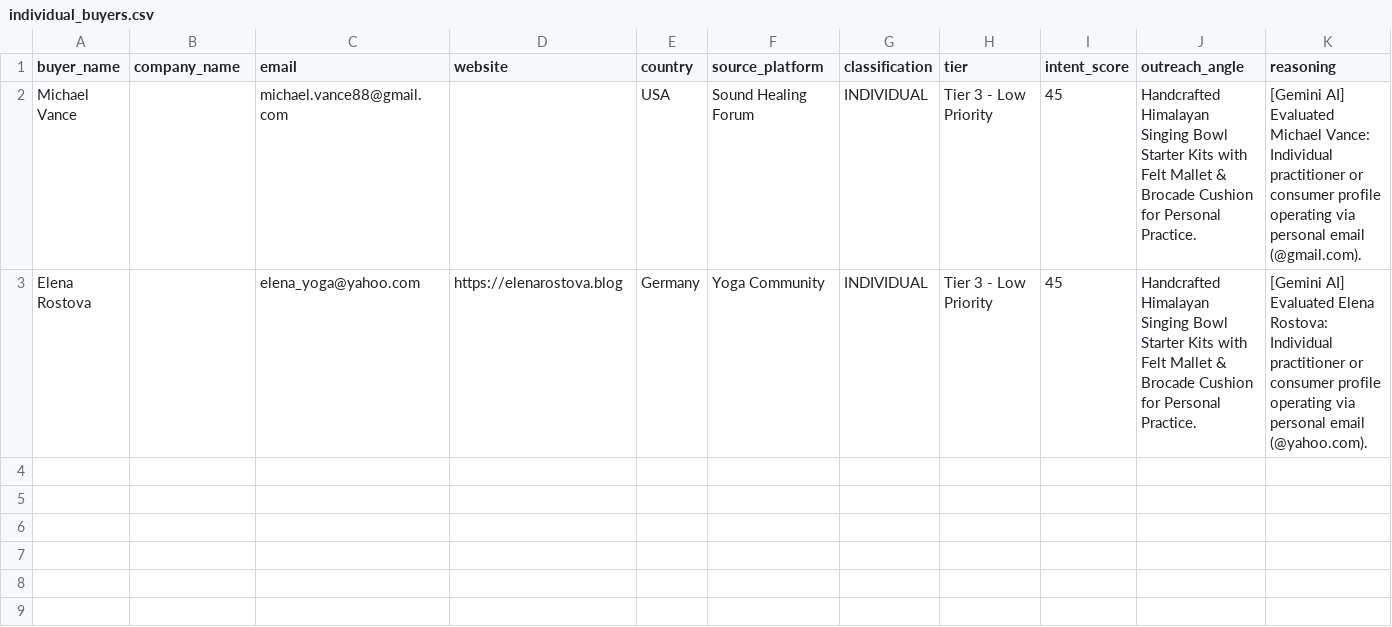
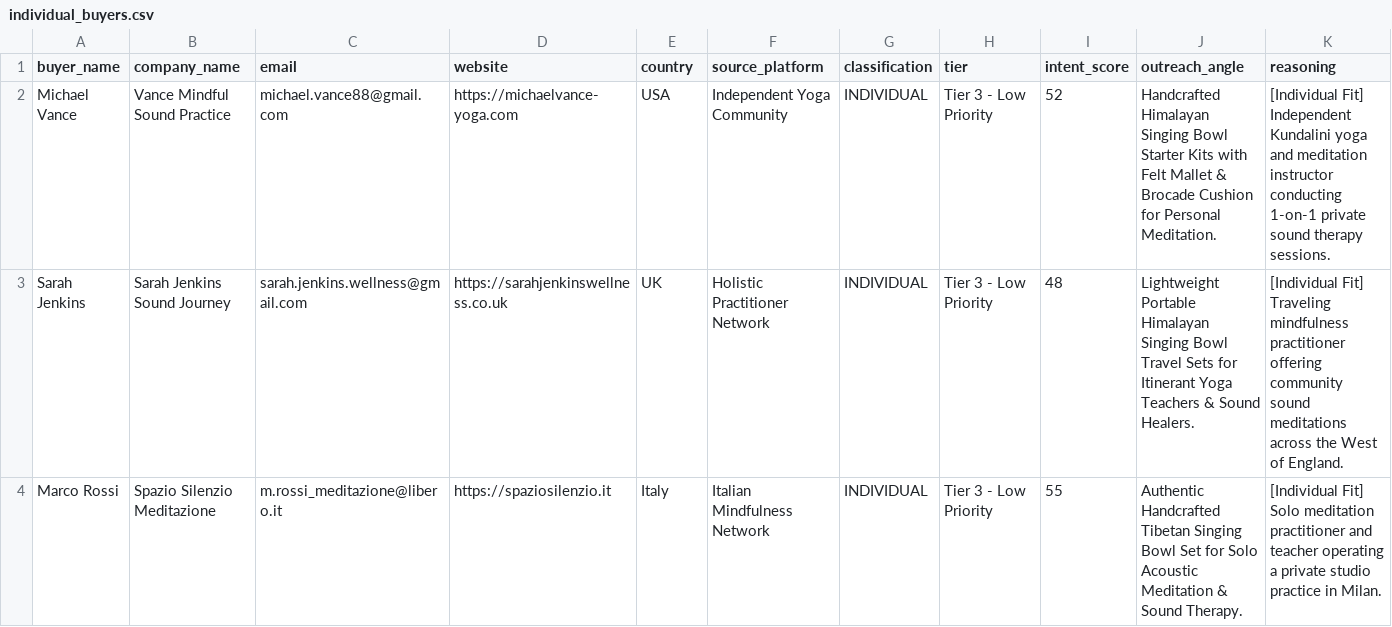
Before and after one commit to Entangled-mind/export-automation, a CSV file: data/individual_buyers.csv, drawn as a sheet.

```diff
--- a/data/individual_buyers.csv
+++ b/data/individual_buyers.csv
@@ -1,3 +1,4 @@
 buyer_name,company_name,email,website,country,source_platform,classification,tier,intent_score,outreach_angle,reasoning
-Michael Vance,,michael.vance88@gmail.com,,USA,Sound Healing Forum,INDIVIDUAL,Tier 3 - Low Priority,45,Handcrafted Himalayan Singing Bowl Starter Kits with Felt Mallet & Brocade Cushion for Personal Practice.,[Gemini AI] Evaluated Michael Vance: Individual practitioner or consumer profile operating via personal email (@gmail.com).
-Elena Rostova,,elena_yoga@yahoo.com,https://elenarostova.blog,Germany,Yoga Community,INDIVIDUAL,Tier 3 - Low Priority,45,Handcrafted Himalayan Singing Bowl Starter Kits with Felt Mallet & Brocade Cushion for Personal Practice.,[Gemini AI] Evaluated Elena Rostova: Individual practitioner or consumer profile operating via personal email (@yahoo.com).
+Michael Vance,Vance Mindful Sound Practice,michael.vance88@gmail.com,https://michaelvance-yoga.com,USA,Independent Yoga Community,INDIVIDUAL,Tier 3 - Low Priority,52,Handcrafted Himalayan Singing Bowl Starter Kits with Felt Mallet & Brocade Cushion for Personal Meditation.,[Individual Fit] Independent Kundalini yoga and meditation instructor conducting 1-on-1 private sound therapy sessions.
+Sarah Jenkins,Sarah Jenkins Sound Journey,sarah.jenkins.wellness@gmail.com,https://sarahjenkinswellness.co.uk,UK,Holistic Practitioner Network,INDIVIDUAL,Tier 3 - Low Priority,48,Lightweight Portable Himalayan Singing Bowl Travel Sets for Itinerant Yoga Teachers & Sound Healers.,[Individual Fit] Traveling mindfulness practitioner offering community sound meditations across the West of England.
+Marco Rossi,Spazio Silenzio Meditazione,m.rossi_meditazione@libero.it,https://spaziosilenzio.it,Italy,Italian Mindfulness Network,INDIVIDUAL,Tier 3 - Low Priority,55,Authentic Handcrafted Tibetan Singing Bowl Set for Solo Acoustic Meditation & Sound Therapy.,[Individual Fit] Solo meditation practitioner and teacher operating a private studio practice in Milan.
```
Also changed, not shown: data/business_buyers.csv, data/buyers.csv, 5 other files.
